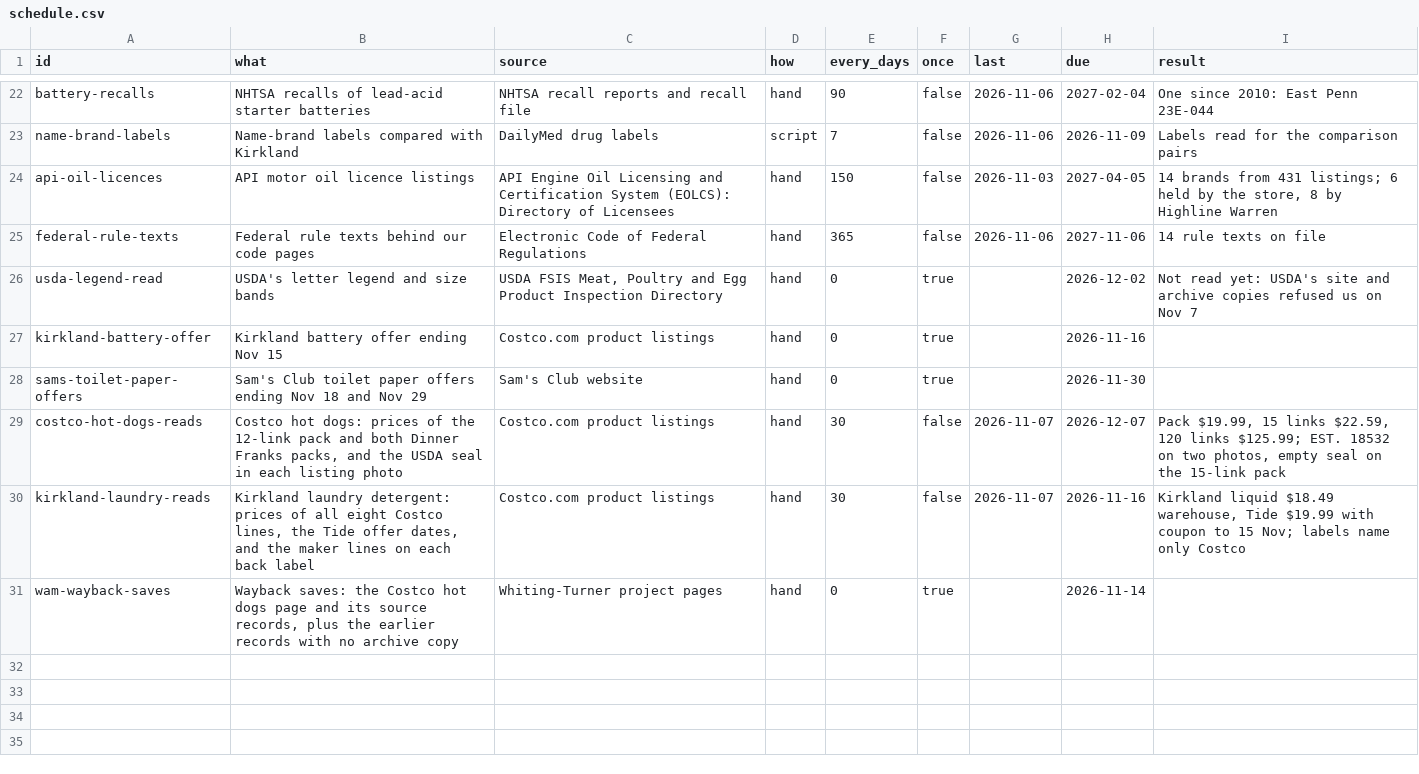
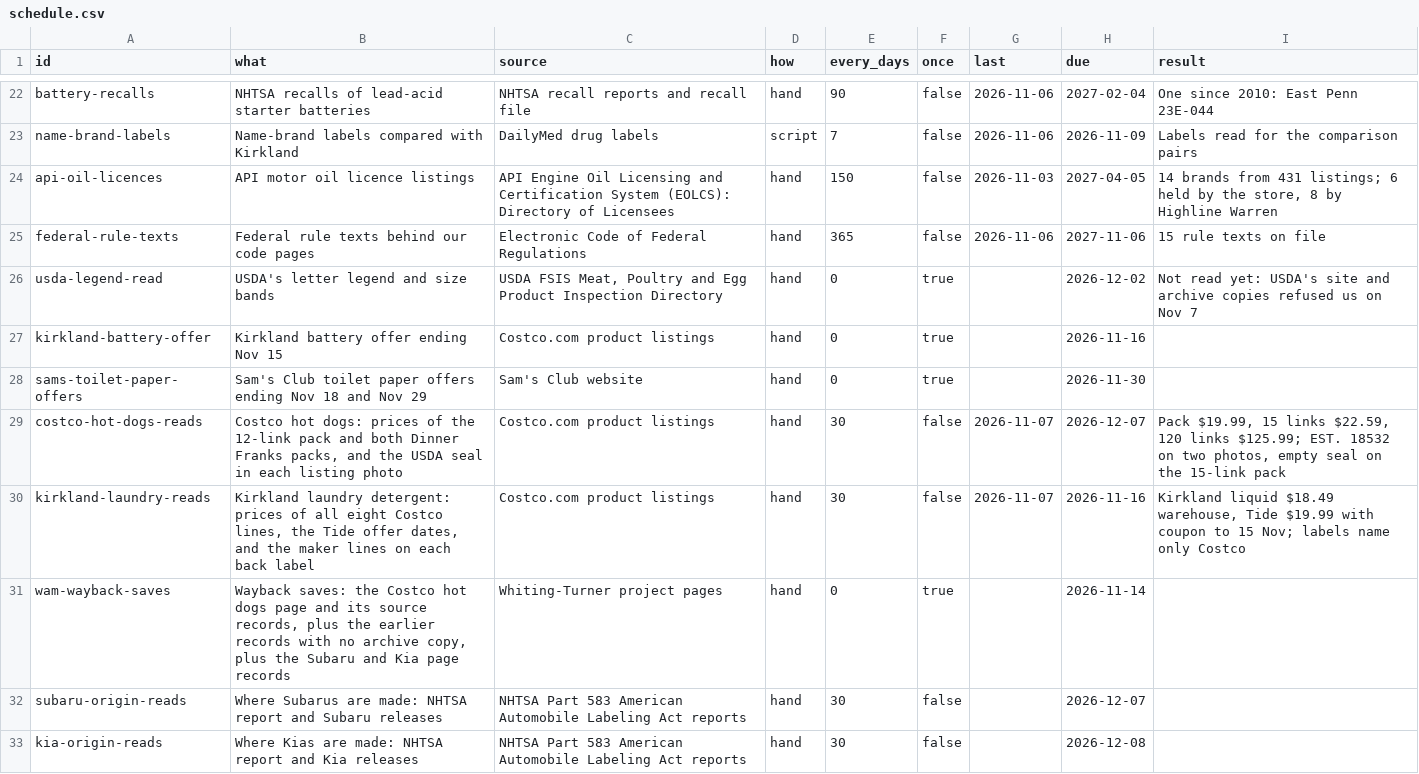
Before and after one commit to jeremiahsay/whoactuallymakes-data, a CSV file: data/schedule.csv, drawn as a sheet; only a part is shown, gaps mark what is left out.

```diff
--- a/data/schedule.csv
+++ b/data/schedule.csv
@@ -24,3 +24,3 @@ name-brand-labels,Name-brand labels compared with Kirkland,DailyMed drug labels,
 api-oil-licences,API motor oil licence listings,API Engine Oil Licensing and Certification System (EOLCS): Directory of Licensees,hand,150,false,2026-11-03,2027-04-05,"14 brands from 431 listings; 6 held by the store, 8 by Highline Warren"
-federal-rule-texts,Federal rule texts behind our code pages,Electronic Code of Federal Regulations,hand,365,false,2026-11-06,2027-11-06,14 rule texts on file
+federal-rule-texts,Federal rule texts behind our code pages,Electronic Code of Federal Regulations,hand,365,false,2026-11-06,2027-11-06,15 rule texts on file
 usda-legend-read,USDA's letter legend and size bands,"USDA FSIS Meat, Poultry and Egg Product Inspection Directory",hand,0,true,,2026-12-02,Not read yet: USDA's site and archive copies refused us on Nov 7
@@ -30,2 +30,4 @@ costco-hot-dogs-reads,"Costco hot dogs: prices of the 12-link pack and both Dinn
 kirkland-laundry-reads,"Kirkland laundry detergent: prices of all eight Costco lines, the Tide offer dates, and the maker lines on each back label",Costco.com product listings,hand,30,false,2026-11-07,2026-11-16,"Kirkland liquid $18.49 warehouse, Tide $19.99 with coupon to 15 Nov; labels name only Costco"
-wam-wayback-saves,"Wayback saves: the Costco hot dogs page and its source records, plus the earlier records with no archive copy",Whiting-Turner project pages,hand,0,true,,2026-11-14,
+wam-wayback-saves,"Wayback saves: the Costco hot dogs page and its source records, plus the earlier records with no archive copy, plus the Subaru and Kia page records",Whiting-Turner project pages,hand,0,true,,2026-11-14,
+subaru-origin-reads,Where Subarus are made: NHTSA report and Subaru releases,NHTSA Part 583 American Automobile Labeling Act reports,hand,30,false,,2026-12-07,
+kia-origin-reads,Where Kias are made: NHTSA report and Kia releases,NHTSA Part 583 American Automobile Labeling Act reports,hand,30,false,,2026-12-08,
```
Also changed, not shown: data/claims.csv, data/company-labels.csv, 16 other files.
